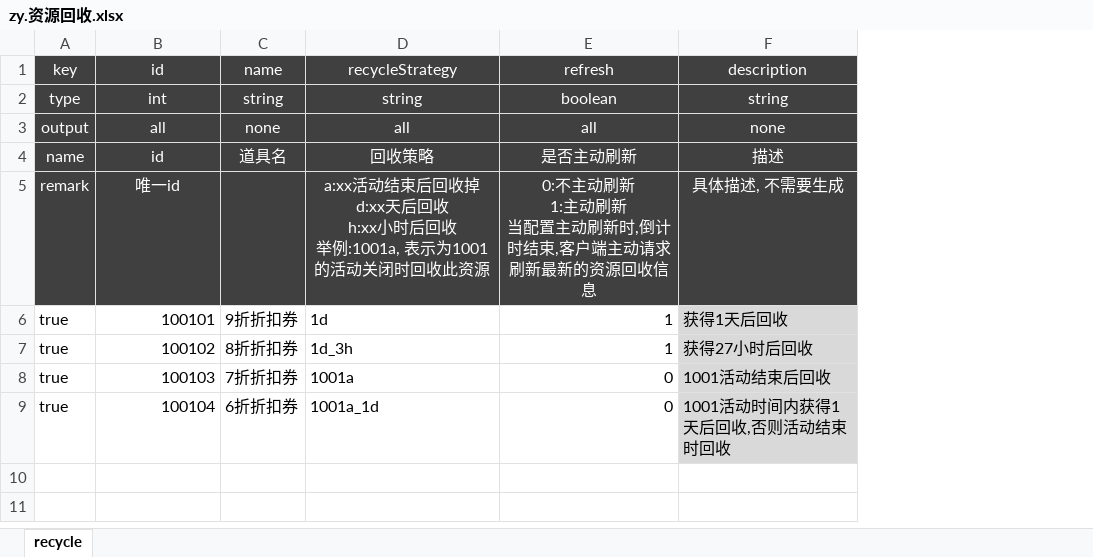
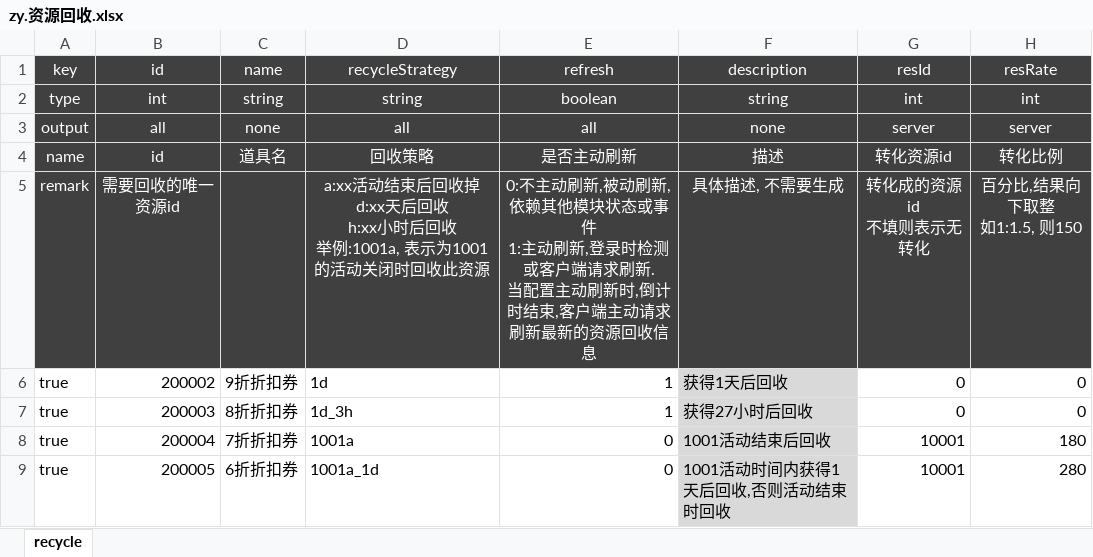
Before and after one commit to f361600134/cat-logic, an Excel workbook: cat-zson/src/main/resources/excel/zy.资源回收.xlsx, sheet recycle, drawn as a sheet; values as stored, in another font and other column widths than the file's, no borders; ↵ is a line break in a cell; the diff names each change by its address in the sheet, - before the commit and + after, or states it on an @@ line.

```diff
--- a/cat-zson/src/main/resources/excel/zy.资源回收.xlsx (sheet recycle)
+++ b/cat-zson/src/main/resources/excel/zy.资源回收.xlsx (sheet recycle)
+column G, rows 1-9: resId | int | server | 转化资源id | 转化成的资源id ↵ 不填则表示无转化 | 0 | 0 | 10001 | 10001
+column H, rows 1-9: resRate | int | server | 转化比例 | 百分比,结果向下取整 ↵ 如1:1.5, 则150 | 0 | 0 | 180 | 280
-B5: 唯一id
+B5: 需要回收的唯一资源id
-E5: …主动刷新 ↵ 1:主动刷新 ↵ 当配置主…
+E5: …主动刷新,被动刷新,依赖其他模块状态或事件 ↵ 1:主动刷新,登录时检测或客户端请求刷新. ↵ 当配置主…
-B6: 100101
+B6: 200002
-B7: 100102
+B7: 200003
-B8: 100103
+B8: 200004
-B9: 100104
+B9: 200005
```
Also changed, not shown: cat-zson/src/main/resources/excel/dj.道具.xlsx, 57 other files.
